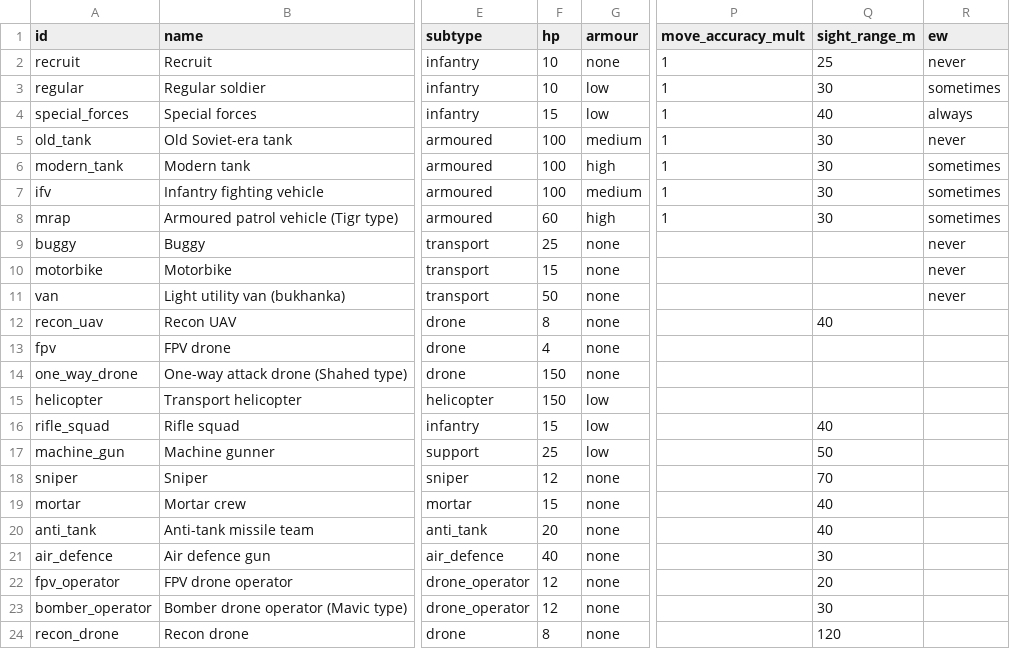
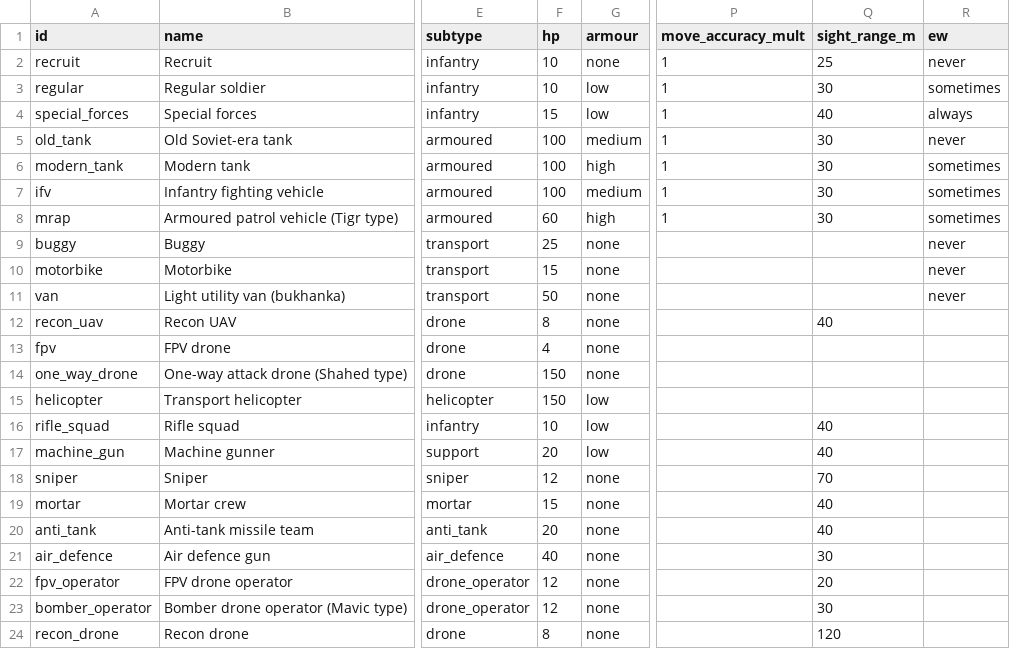
Before and after one commit to yaron1mo/treeline, a CSV file: unity/Assets/Data/units.csv, drawn as a sheet; only a part is shown, gaps mark what is left out; the diff names each change by its address in the sheet, - before the commit and + after, or states it on an @@ line.

```diff
--- a/unity/Assets/Data/units.csv
+++ b/unity/Assets/Data/units.csv
-F16 (hp): 15
+F16 (hp): 10
-F17 (hp): 25
+F17 (hp): 20
-Q17 (sight_range_m): 50
+Q17 (sight_range_m): 40
```
Also changed, not shown: 1 other file.
